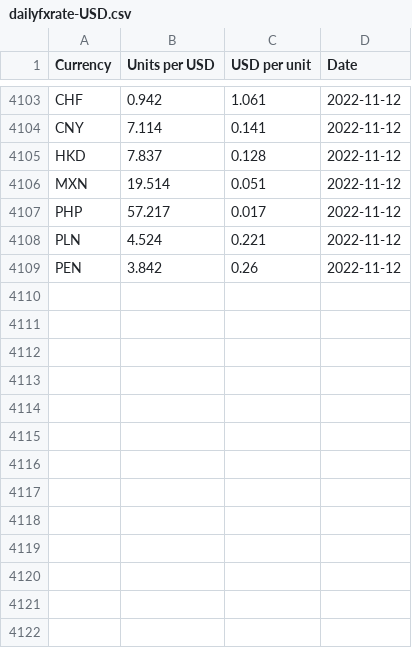
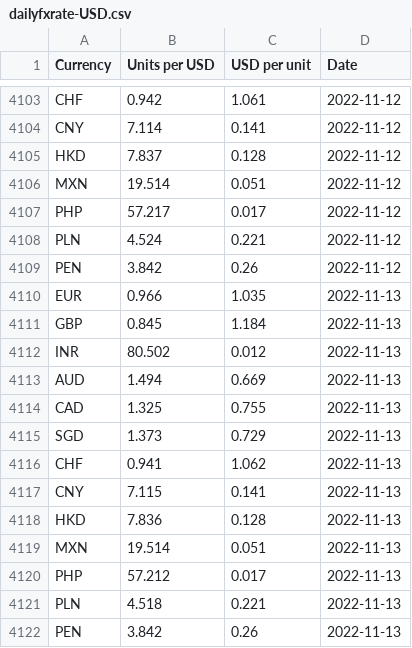
Before and after one commit to nattanarcilla/brc-pythonscripts, a CSV file: dailyfxrate-USD.csv, drawn as a sheet; only a part is shown, gaps mark what is left out; the diff names each change by its address in the sheet, - before the commit and + after, or states it on an @@ line.

```diff
--- a/dailyfxrate-USD.csv
+++ b/dailyfxrate-USD.csv
+row 4110: EUR | 0.966 | 1.035 | 2022-11-13
+row 4111: GBP | 0.845 | 1.184 | 2022-11-13
+row 4112: INR | 80.502 | 0.012 | 2022-11-13
+row 4113: AUD | 1.494 | 0.669 | 2022-11-13
+row 4114: CAD | 1.325 | 0.755 | 2022-11-13
+row 4115: SGD | 1.373 | 0.729 | 2022-11-13
+row 4116: CHF | 0.941 | 1.062 | 2022-11-13
+row 4117: CNY | 7.115 | 0.141 | 2022-11-13
+row 4118: HKD | 7.836 | 0.128 | 2022-11-13
+row 4119: MXN | 19.514 | 0.051 | 2022-11-13
+row 4120: PHP | 57.212 | 0.017 | 2022-11-13
+row 4121: PLN | 4.518 | 0.221 | 2022-11-13
+row 4122: PEN | 3.842 | 0.26 | 2022-11-13
```
Also changed, not shown: dailyfxrate-HKD.csv.
